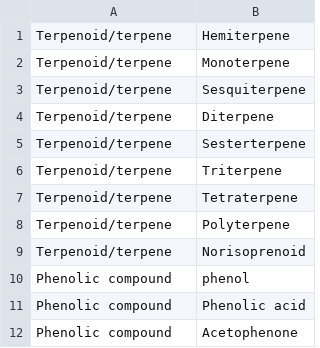
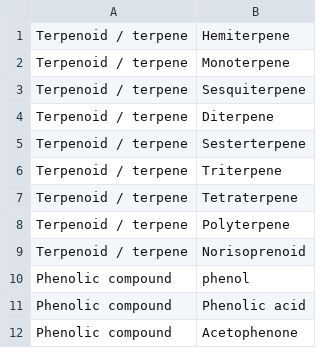
Before and after one commit to romulusFR/Rec-DM-chemotaxonomy, a CSV file: scopus/data/compounds.csv, drawn as a sheet; only a part is shown.

```diff
--- a/scopus/data/compounds.csv
+++ b/scopus/data/compounds.csv
@@ -1,10 +1,10 @@
-Terpenoid/terpene;Hemiterpene
-Terpenoid/terpene;Monoterpene
-Terpenoid/terpene;Sesquiterpene
-Terpenoid/terpene;Diterpene
-Terpenoid/terpene;Sesterterpene
-Terpenoid/terpene;Triterpene
-Terpenoid/terpene;Tetraterpene
-Terpenoid/terpene;Polyterpene
-Terpenoid/terpene;Norisoprenoid
+Terpenoid / terpene;Hemiterpene
+Terpenoid / terpene;Monoterpene
+Terpenoid / terpene;Sesquiterpene
+Terpenoid / terpene;Diterpene
+Terpenoid / terpene;Sesterterpene
+Terpenoid / terpene;Triterpene
+Terpenoid / terpene;Tetraterpene
+Terpenoid / terpene;Polyterpene
+Terpenoid / terpene;Norisoprenoid
 Phenolic compound;phenol
```
Also changed, not shown: scopus/data/pharmacology.csv, 2 other files.
